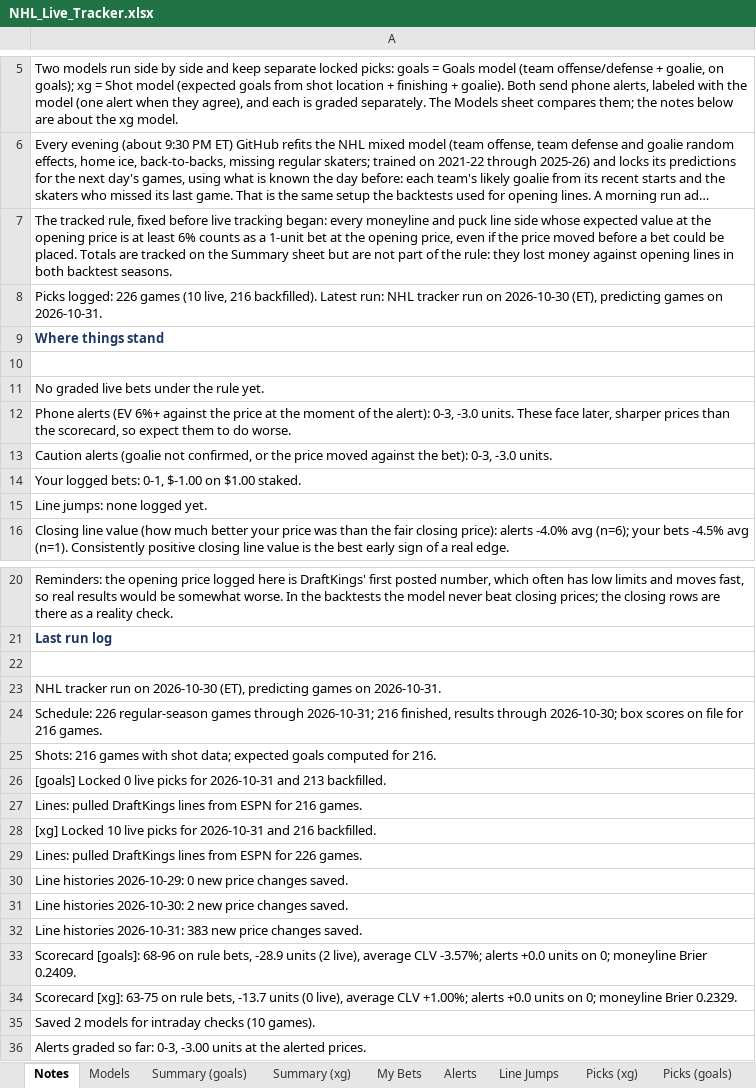
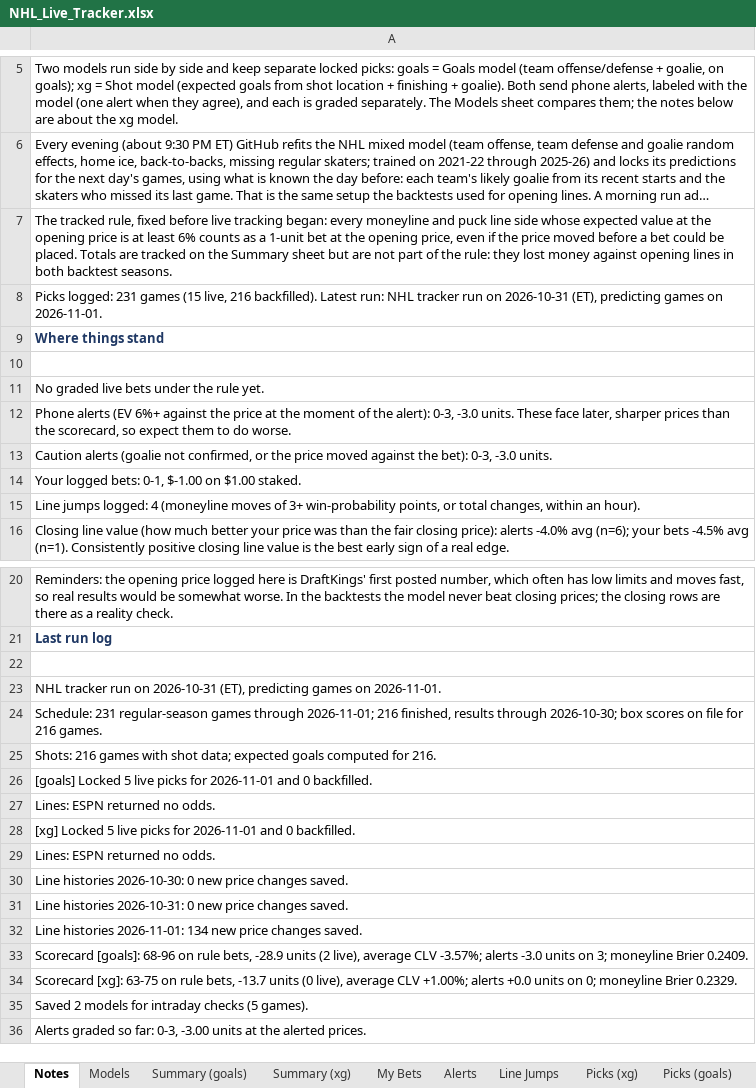
Before and after one commit to JeffreyD24/nhl-mixed-model, an Excel workbook: NHL_Live_Tracker.xlsx, sheet Notes, drawn as a sheet; only a part is shown, gaps mark what is left out; long unchanged cells end in …; values as stored, in another font and other column widths than the file's, no borders; the diff names each change by its address in the sheet, - before the commit and + after, or states it on an @@ line.

```diff
--- a/NHL_Live_Tracker.xlsx (sheet Notes)
+++ b/NHL_Live_Tracker.xlsx (sheet Notes)
-A8: Picks logged: 226 games (10 live, 216 backfilled). Latest run: NHL tracker run on 2026-10-30 (ET), predicting games on 2026-10-31.
+A8: Picks logged: 231 games (15 live, 216 backfilled). Latest run: NHL tracker run on 2026-10-31 (ET), predicting games on 2026-11-01.
-A15: Line jumps: none logged yet.
+A15: Line jumps logged: 4 (moneyline moves of 3+ win-probability points, or total changes, within an hour).
-A23: …run on 2026-10-30 (ET), predicting games on 2026-10-31.
+A23: …run on 2026-10-31 (ET), predicting games on 2026-11-01.
-A24: Schedule: 226 regular-season games through 2026-10-31; 216 finished,…
+A24: Schedule: 231 regular-season games through 2026-11-01; 216 finished,…
-A26: [goals] Locked 0 live picks for 2026-10-31 and 213 backfilled.
+A26: [goals] Locked 5 live picks for 2026-11-01 and 0 backfilled.
-A27: Lines: pulled DraftKings lines from ESPN for 216 games.
+A27: Lines: ESPN returned no odds.
-A28: [xg] Locked 10 live picks for 2026-10-31 and 216 backfilled.
+A28: [xg] Locked 5 live picks for 2026-11-01 and 0 backfilled.
-A29: Lines: pulled DraftKings lines from ESPN for 226 games.
+A29: Lines: ESPN returned no odds.
-A30: Line histories 2026-10-29: 0 new…
+A30: Line histories 2026-10-30: 0 new…
-A31: Line histories 2026-10-30: 2 new price…
+A31: Line histories 2026-10-31: 0 new price…
-A32: Line histories 2026-10-31: 383 new price…
+A32: Line histories 2026-11-01: 134 new price…
-A33: …-3.57%; alerts +0.0 units on 0; moneyline Brier…
+A33: …-3.57%; alerts -3.0 units on 3; moneyline Brier…
-A35: …intraday checks (10 games).
+A35: …intraday checks (5 games).
```
Also changed, not shown: sheet Summary (xg), sheet Summary (goals), sheet Line Jumps, sheet Picks (goals), sheet Picks (xg), sheet Alerts, 1 more sheet, 10 other files.
